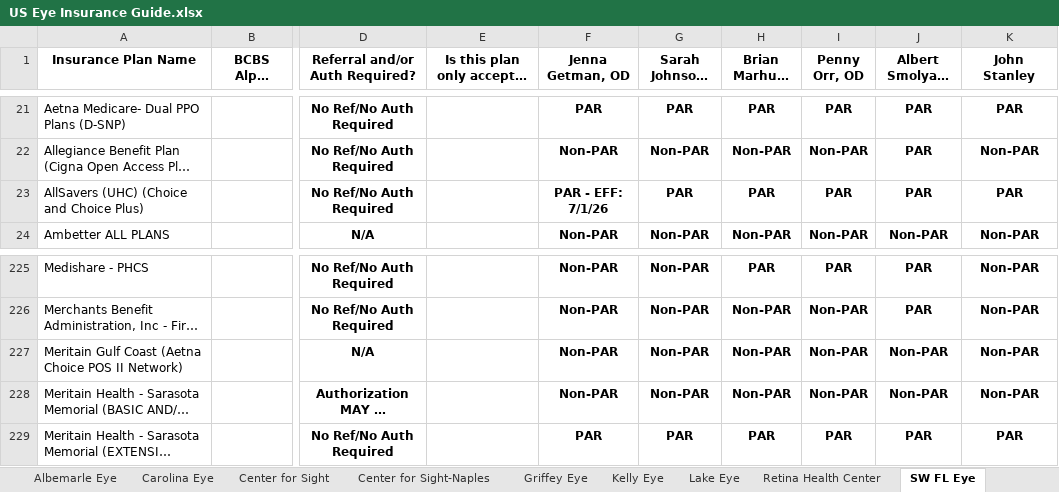
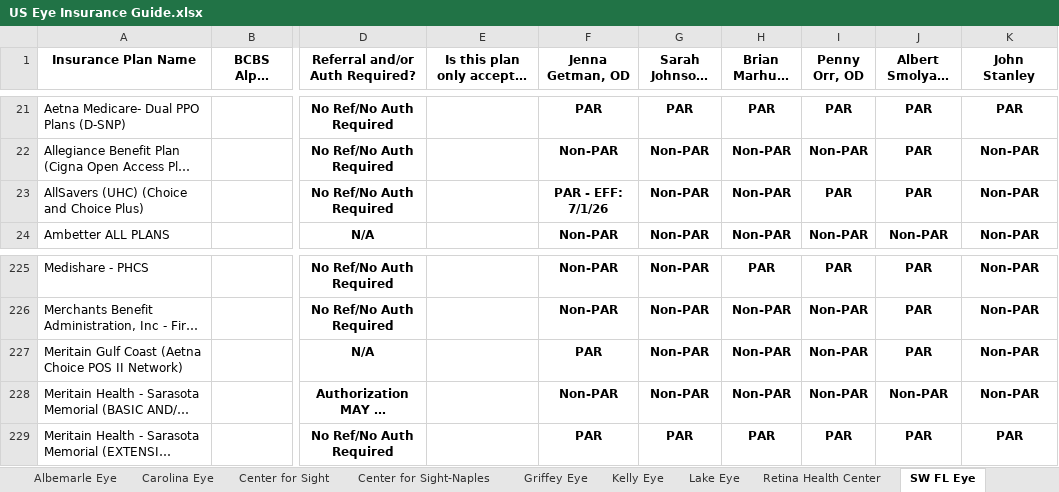
Before and after one commit to wak1616/PAC, an Excel workbook: US Eye Insurance Guide.xlsx, sheet SW FL Eye, drawn as a sheet; only a part is shown, gaps mark what is left out; long unchanged cells end in …; values as stored, in another font and other column widths than the file's, no borders; conditional formats not drawn; the diff names each change by its address in the sheet, - before the commit and + after, or states it on an @@ line.

Commit message:
Add files via upload

```diff
--- a/US Eye Insurance Guide.xlsx (sheet SW FL Eye)
+++ b/US Eye Insurance Guide.xlsx (sheet SW FL Eye)
-G23 (Sarah Johnson, OD): PAR
+G23 (Sarah Johnson, OD): Non-PAR
-H23 (Brian Marhue, OD): PAR
+H23 (Brian Marhue, OD): Non-PAR
-K23 (John Stanley): PAR
+K23 (John Stanley): Non-PAR
-F227 (Jenna Getman, OD): Non-PAR
+F227 (Jenna Getman, OD): PAR
-J227 (Albert Smolyar, MD): Non-PAR
+J227 (Albert Smolyar, MD): PAR
```
Also changed, not shown: sheet Center for Sight.
